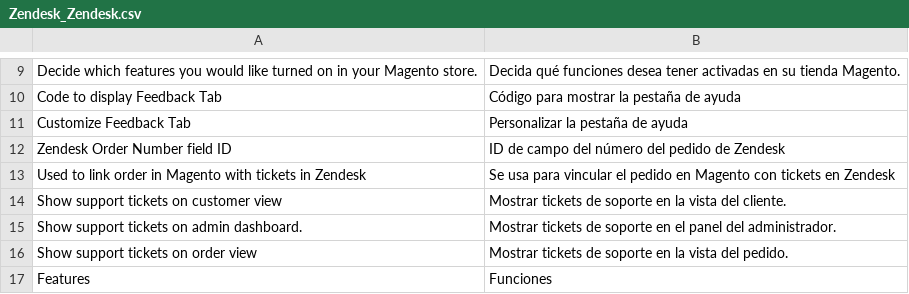
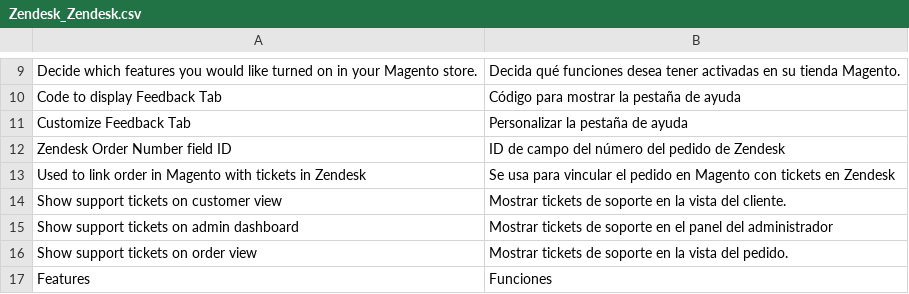
Before and after one commit to agnostack/magento_extension, a CSV file: src/app/locale/es_ES/Zendesk_Zendesk.csv, drawn as a sheet; only a part is shown, gaps mark what is left out.

```diff
--- a/src/app/locale/es_ES/Zendesk_Zendesk.csv
+++ b/src/app/locale/es_ES/Zendesk_Zendesk.csv
@@ -14,3 +14,3 @@
 "Show support tickets on customer view","Mostrar tickets de soporte en la vista del cliente."
-"Show support tickets on admin dashboard.","Mostrar tickets de soporte en el panel del administrador."
+"Show support tickets on admin dashboard","Mostrar tickets de soporte en el panel del administrador"
 "Show support tickets on order view","Mostrar tickets de soporte en la vista del pedido."
```
Also changed, not shown: src/app/locale/en_US/Zendesk_Zendesk.csv, src/app/locale/it_IT/Zendesk_Zendesk.csv, 12 other files.
